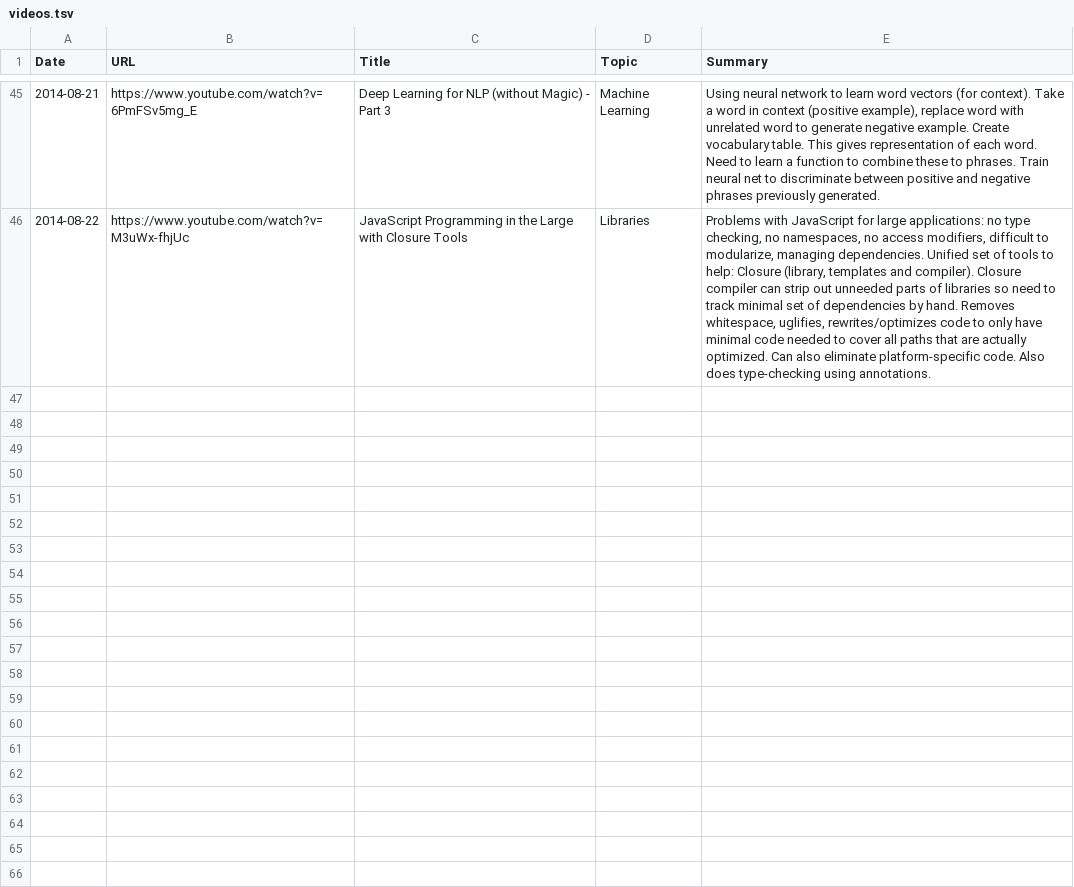
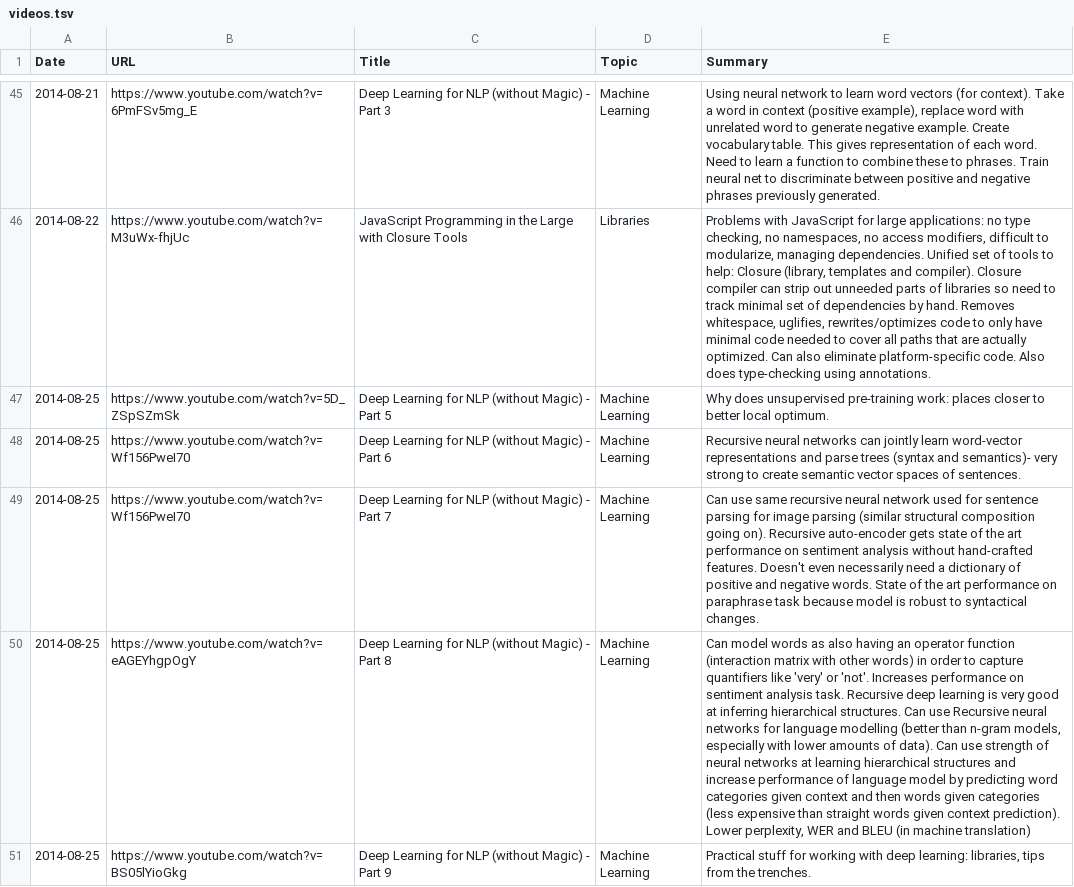
Before and after one commit to c-w/readings, a TSV file: data/videos.tsv, drawn as a sheet; only a part is shown, gaps mark what is left out; the diff names each change by its address in the sheet, - before the commit and + after, or states it on an @@ line.

Commit message:
[AutoCommit] Readings for Mon, Aug 25 2014

```diff
--- a/data/videos.tsv
+++ b/data/videos.tsv
+row 47: 2014-08-25 | https://www.youtube.com/watch?v=5D_ZSpSZmSk | Deep Learning for NLP (without Magic) - Part 5 | Machine Learning | Why does unsupervised pre-training work: places closer to better local optimum.
+row 48: 2014-08-25 | https://www.youtube.com/watch?v=Wf156PweI70 | Deep Learning for NLP (without Magic) - Part 6 | Machine Learning | Recursive neural networks can jointly learn word-vector representations and parse trees (syntax and semantics)- very strong to create semantic vector spaces of sentences.
+row 49: 2014-08-25 | https://www.youtube.com/watch?v=Wf156PweI70 | Deep Learning for NLP (without Magic) - Part 7 | Machine Learning | Can use same recursive neural network used for sentence parsing for image parsing (similar structural composition going on). Recursive auto-encoder gets state of the art performance on sentiment analysis without hand-crafted features. Doesn't even necessarily need a dictionary of positive and negative words. State of the art performance on paraphrase task because model is robust to syntactical changes.
+row 50: 2014-08-25 | https://www.youtube.com/watch?v=eAGEYhgpOgY | Deep Learning for NLP (without Magic) - Part 8 | Machine Learning | Can model words as also having an operator function (interaction matrix with other words) in order to capture quantifiers like 'very' or 'not'. Increases performance on sentiment analysis task. Recursive deep learning is very good at inferring hierarchical structures. Can use Recursive neural networks for language modelling (better than n-gram models, especially with lower amounts of data). Can use strength of neural networks at learning hierarchical structures and increase performance of language model by predicting word categories given context and then words given categories (less expensive than straight words given context prediction). Lower perplexity, WER and BLEU (in machine translation)
+row 51: 2014-08-25 | https://www.youtube.com/watch?v=BS05lYioGkg | Deep Learning for NLP (without Magic) - Part 9 | Machine Learning | Practical stuff for working with deep learning: libraries, tips from the trenches.
```
Also changed, not shown: data/articles.tsv.
